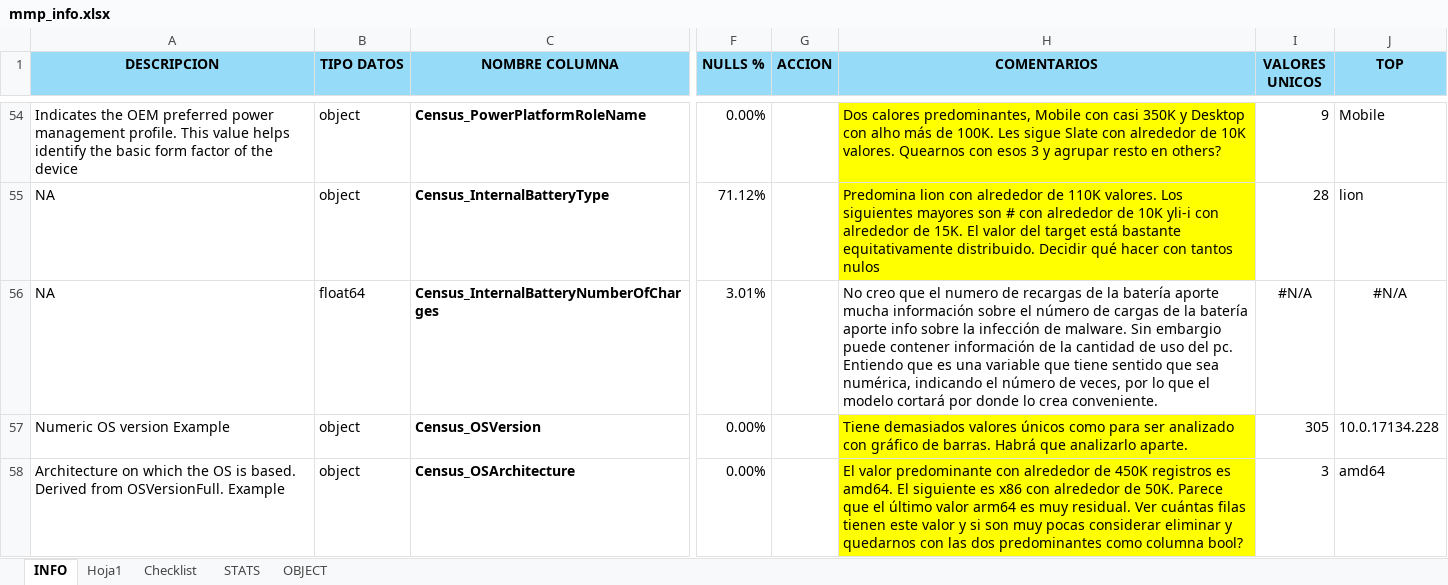
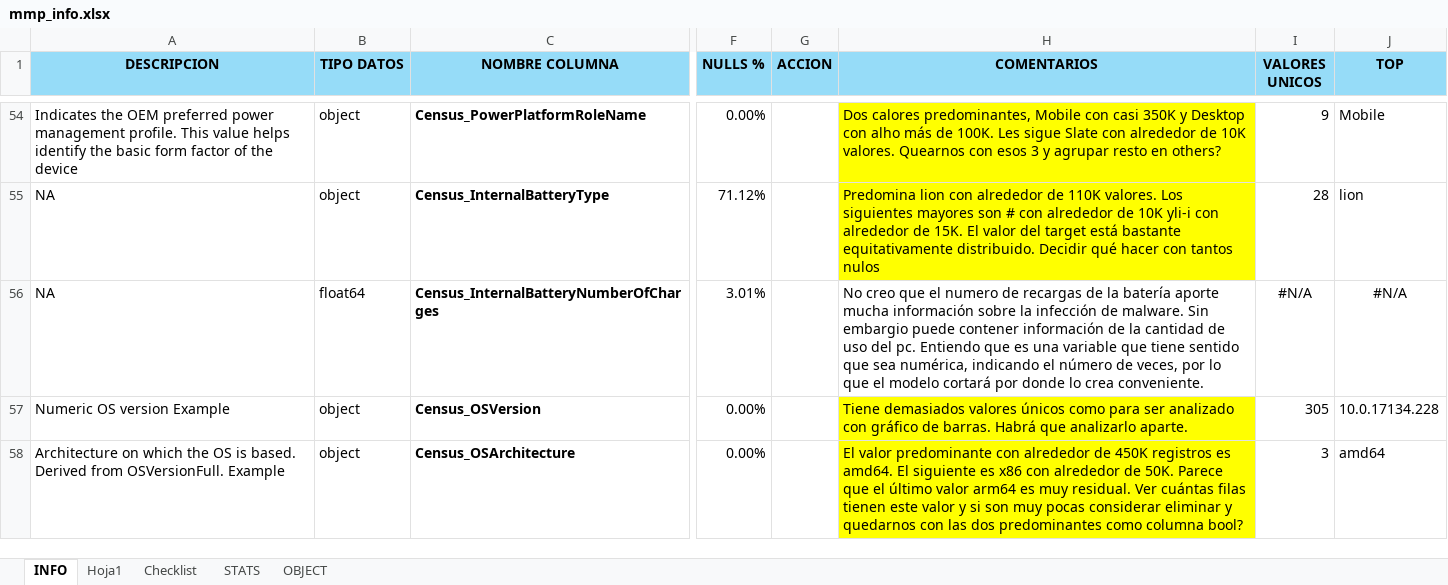
Before and after one commit to Orlan-138/Entregable_MMP, an Excel workbook: mmp_info.xlsx, sheet INFO, drawn as a sheet; only a part is shown, gaps mark what is left out; values as stored, in another font and other column widths than the file's, no borders; the diff covers the shown part only; the diff names each change by its address in the sheet, - before the commit and + after, or states it on an @@ line.

```diff
--- a/mmp_info.xlsx (sheet INFO)
+++ b/mmp_info.xlsx (sheet INFO)
-H56 (COMENTARIOS): …información sobre el número de cargas de la batería aporte info sobre la infección…
+H56 (COMENTARIOS): …información sobre la infección…
```
Also changed, not shown: 8 edited cells elsewhere in this sheet.
